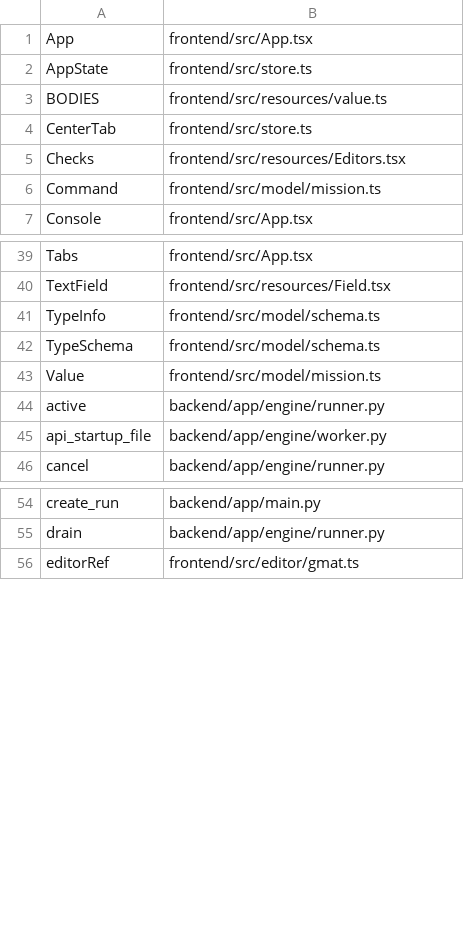
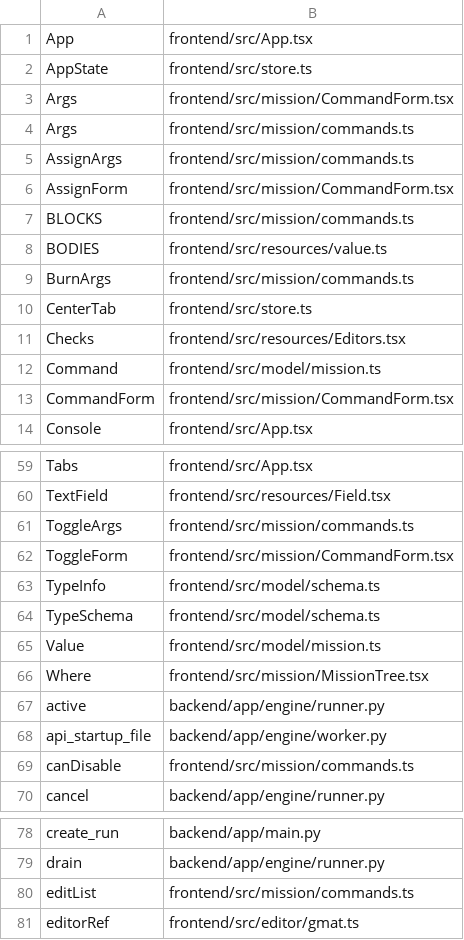
Before and after one commit to YaxOFF/Gmat-Web, a TSV file: docs/SYMBOLS.tsv, drawn as a sheet; only a part is shown, gaps mark what is left out; the diff covers the shown part only; the diff names each change by its address in the sheet, - before the commit and + after, or states it on an @@ line.

```diff
--- a/docs/SYMBOLS.tsv
+++ b/docs/SYMBOLS.tsv
+row 3: Args | frontend/src/mission/CommandForm.tsx
+row 4: Args | frontend/src/mission/commands.ts
+row 5: AssignArgs | frontend/src/mission/commands.ts
+row 6: AssignForm | frontend/src/mission/CommandForm.tsx
+row 7: BLOCKS | frontend/src/mission/commands.ts
+row 9: BurnArgs | frontend/src/mission/commands.ts
+row 13: CommandForm | frontend/src/mission/CommandForm.tsx
+row 61: ToggleArgs | frontend/src/mission/commands.ts
+row 62: ToggleForm | frontend/src/mission/CommandForm.tsx
+row 66: Where | frontend/src/mission/MissionTree.tsx
+row 69: canDisable | frontend/src/mission/commands.ts
+row 80: editList | frontend/src/mission/commands.ts
```
Also changed, not shown: 22 added rows elsewhere in this file, 6 other files.
